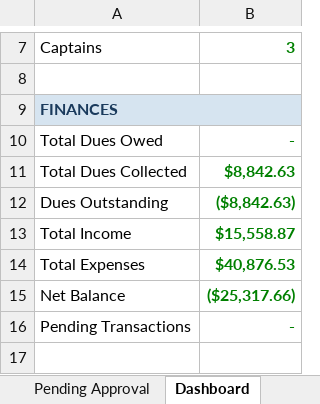
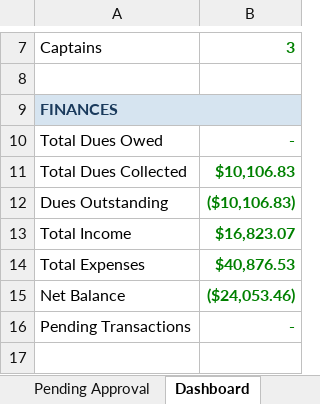
Before and after one commit to jakepmurray/port-finances-26, an Excel workbook: finance_data.xlsx, sheet Dashboard, drawn as a sheet; only a part is shown, gaps mark what is left out; values as stored, in another font and other column widths than the file's, no borders; charts and pictures not drawn; the diff names each change by its address in the sheet, - before the commit and + after, or states it on an @@ line.

```diff
--- a/finance_data.xlsx (sheet Dashboard)
+++ b/finance_data.xlsx (sheet Dashboard)
-B11: $8,842.63
+B11: $10,106.83
-B12: ($8,842.63)
+B12: ($10,106.83)
-B13: $15,558.87
+B13: $16,823.07
-B15: ($25,317.66)
+B15: ($24,053.46)
```
Also changed, not shown: sheet Transactions, sheet Player Balances.
